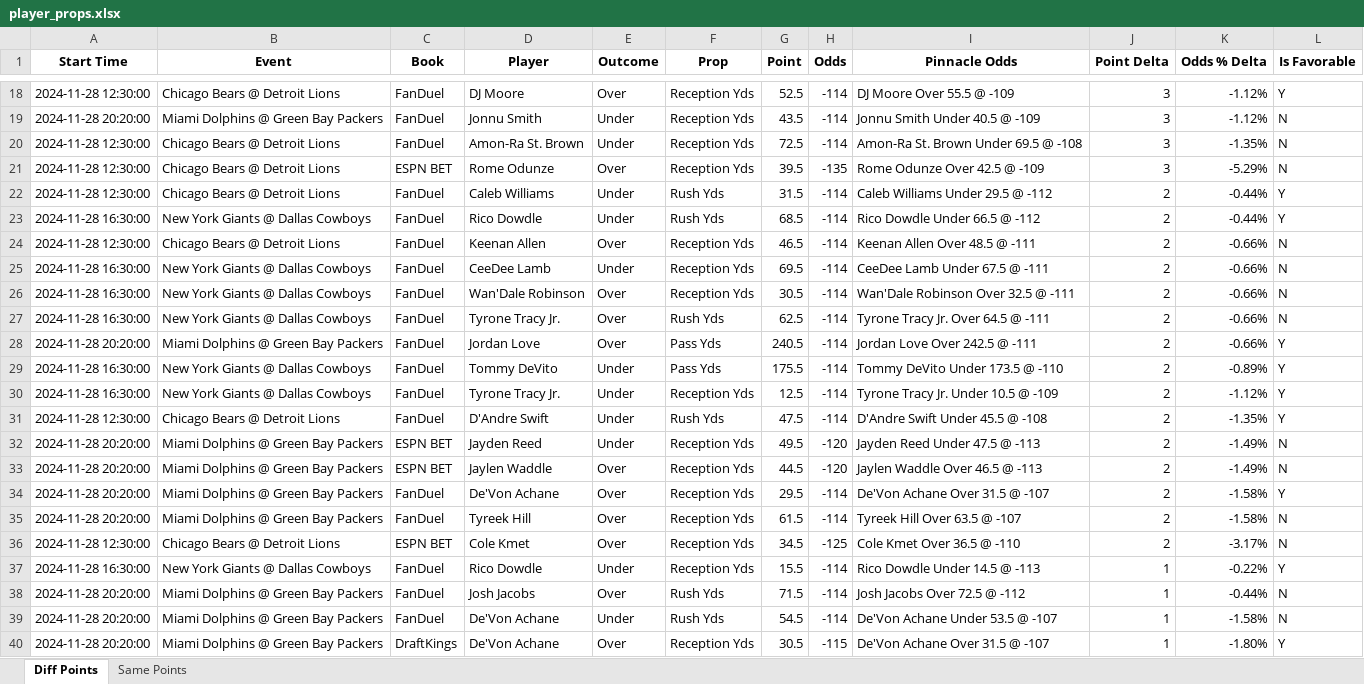
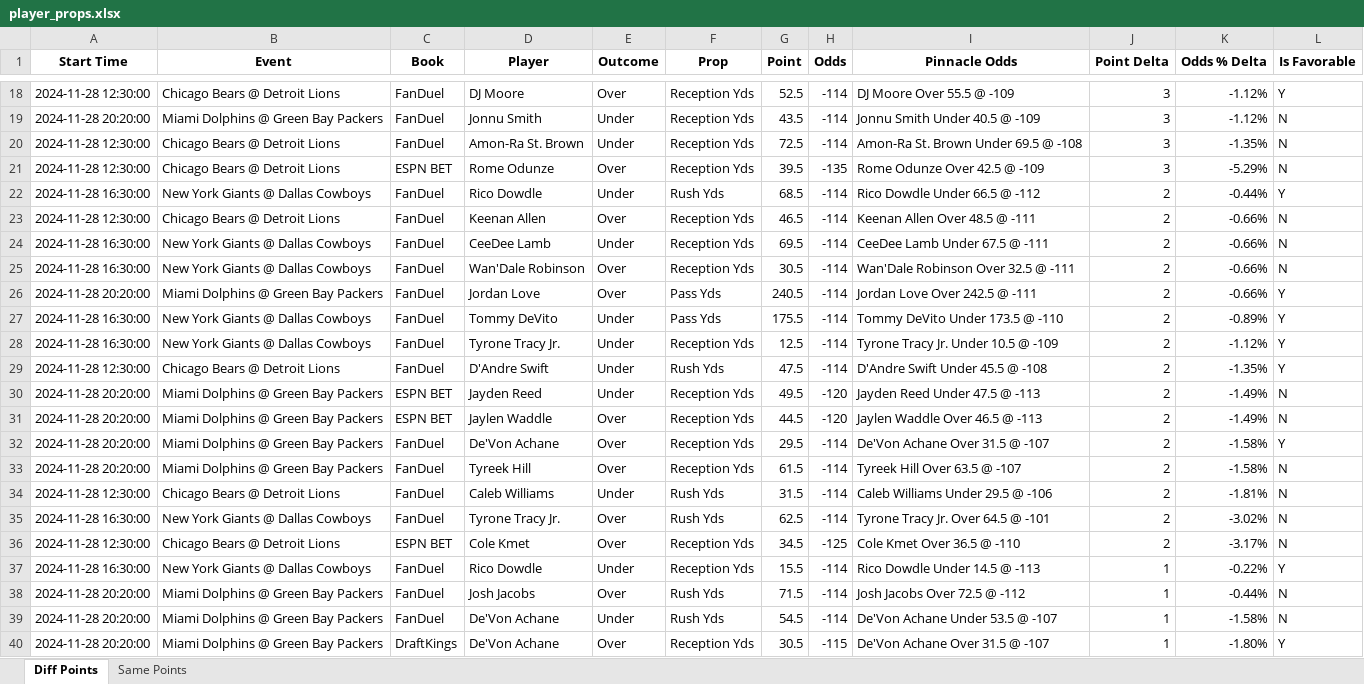
Before and after one commit to rahulShahCode/player-props-scraper, an Excel workbook: player_props.xlsx, sheet Diff Points, drawn as a sheet; only a part is shown, gaps mark what is left out; values as stored, in another font and other column widths than the file's, no borders; removed rows and columns are numbered as before the commit, all else as after; the diff names each change by its address in the sheet, - before the commit and + after, or states it on an @@ line.

```diff
--- a/player_props.xlsx (sheet Diff Points)
+++ b/player_props.xlsx (sheet Diff Points)
-row 22: 2024-11-28 12:30:00 | Chicago Bears @ Detroit Lions | FanDuel | Caleb Williams | Under | Rush Yds | 31.5 | -114 | Caleb Williams Under 29.5 @ -112 | 2 | -0.44% | Y
-row 27: 2024-11-28 16:30:00 | New York Giants @ Dallas Cowboys | FanDuel | Tyrone Tracy Jr. | Over | Rush Yds | 62.5 | -114 | Tyrone Tracy Jr. Over 64.5 @ -111 | 2 | -0.66% | N
+row 34: 2024-11-28 12:30:00 | Chicago Bears @ Detroit Lions | FanDuel | Caleb Williams | Under | Rush Yds | 31.5 | -114 | Caleb Williams Under 29.5 @ -106 | 2 | -1.81% | N
+row 35: 2024-11-28 16:30:00 | New York Giants @ Dallas Cowboys | FanDuel | Tyrone Tracy Jr. | Over | Rush Yds | 62.5 | -114 | Tyrone Tracy Jr. Over 64.5 @ -101 | 2 | -3.02% | N
```
Also changed, not shown: sheet Same Points, 2 other files.
